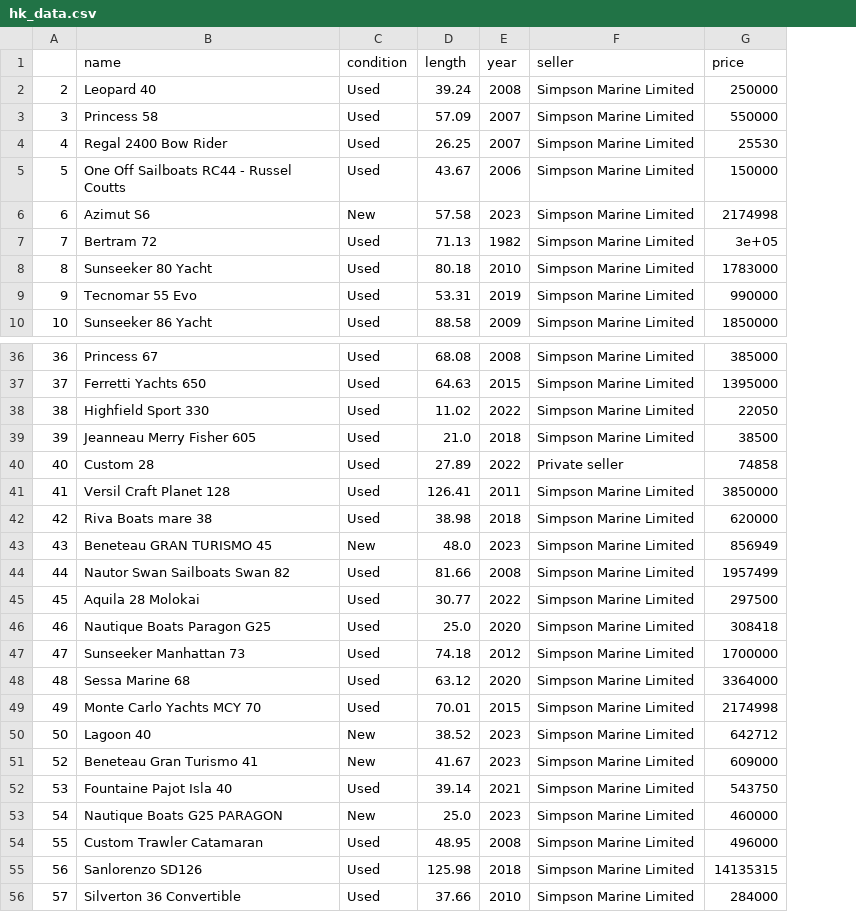
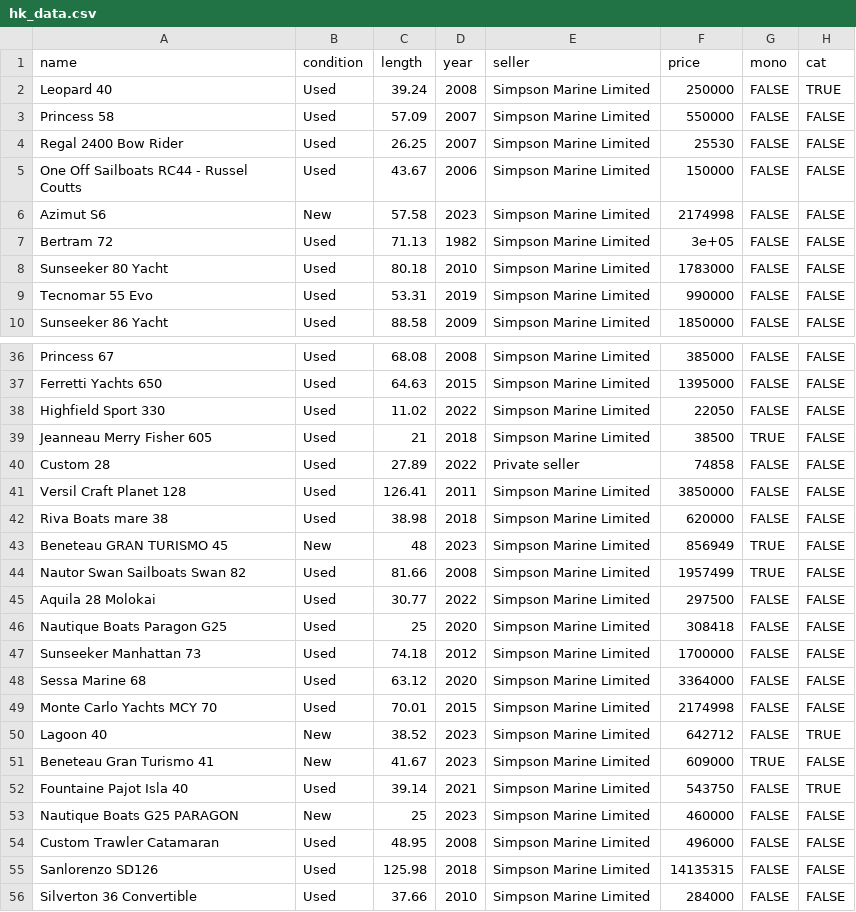
Before and after one commit to hyuncat/sailboatML, a CSV file: part2/data/hk_data.csv, drawn as a sheet; only a part is shown, gaps mark what is left out; removed rows and columns are numbered as before the commit, all else as after; the diff names each change by its address in the sheet, - before the commit and + after, or states it on an @@ line.

Commit message:
updated hk data

```diff
--- a/part2/data/hk_data.csv
+++ b/part2/data/hk_data.csv
-column A, rows 2-10: 2 | 3 | 4 | 5 | 6 | 7 | 8 | 9 | 10; rows 36-56: 36 | 37 | 38 | 39 | 40 | 41 | 42 | 43 | 44 | 45 | 46 | 47 | 48 | 49 | 50 | 52 | 53 | 54 | 55 | 56 | 57
+column G (mono), rows 2-10: all FALSE; rows 36-56: FALSE | FALSE | FALSE | TRUE | FALSE | FALSE | FALSE | TRUE | TRUE | FALSE | FALSE | FALSE | FALSE | FALSE | FALSE | TRUE | FALSE | FALSE | FALSE | FALSE | FALSE
+column H (cat), rows 2-10: TRUE | FALSE | FALSE | FALSE | FALSE | FALSE | FALSE | FALSE | FALSE; rows 36-56: FALSE | FALSE | FALSE | FALSE | FALSE | FALSE | FALSE | FALSE | FALSE | FALSE | FALSE | FALSE | FALSE | FALSE | TRUE | FALSE | TRUE | FALSE | FALSE | FALSE | FALSE
-C39 (length): 21.0
+C39 (length): 21
-C43 (length): 48.0
+C43 (length): 48
-C46 (length): 25.0
+C46 (length): 25
-C53 (length): 25.0
+C53 (length): 25
```
